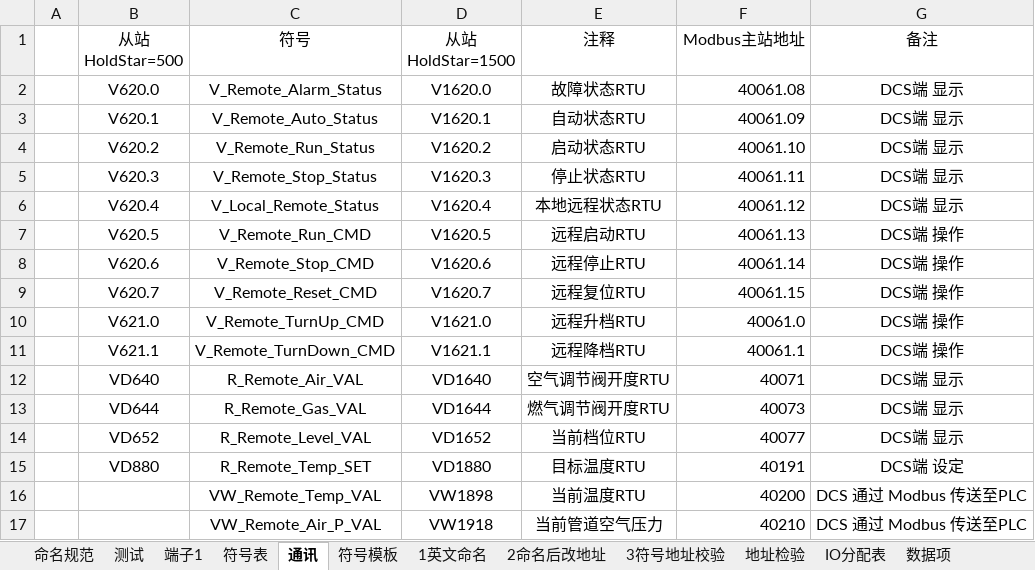
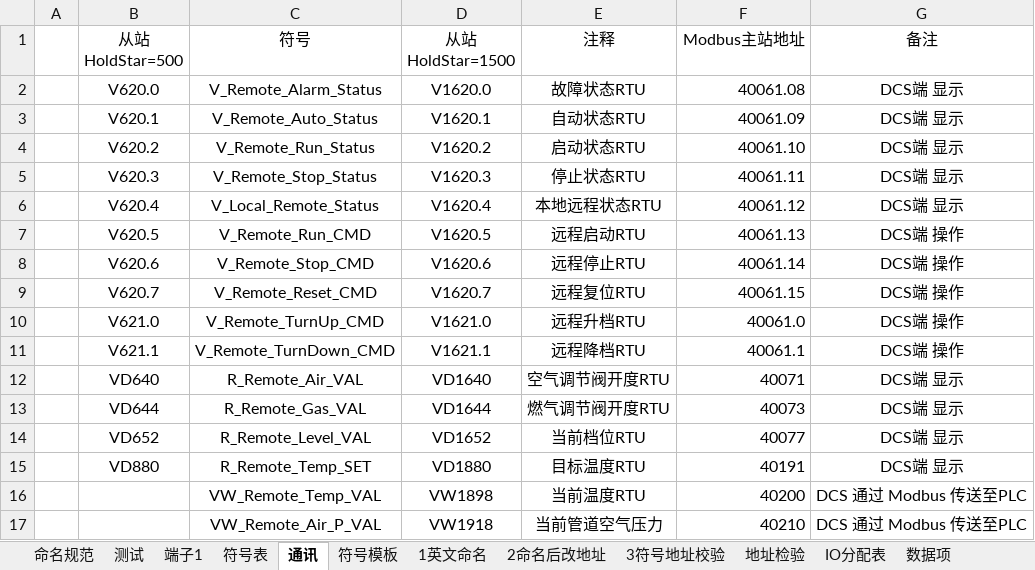
Before and after one commit to gsprinkle/burnerControler_JXT, an Excel workbook: burnerController_JXXY/20260330_烧嘴控制改造程序-点表.xlsx, sheet 通讯, drawn as a sheet; values as stored, in another font and other column widths than the file's, no borders; table styles not drawn; the diff names each change by its address in the sheet, - before the commit and + after, or states it on an @@ line.

```diff
--- a/burnerController_JXXY/20260330_烧嘴控制改造程序-点表.xlsx (sheet 通讯)
+++ b/burnerController_JXXY/20260330_烧嘴控制改造程序-点表.xlsx (sheet 通讯)
-G15 (备注): DCS端 设定
+G15 (备注): DCS端 显示
```
Also changed, not shown: 2 other files.
